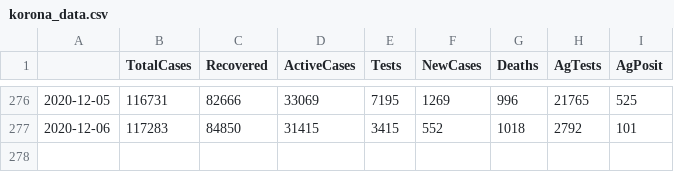
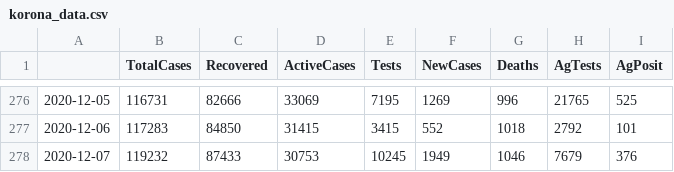
Before and after one commit to zuzancek/corona, a CSV file: SEIR_2_wave/data/korona_data.csv, drawn as a sheet; only a part is shown, gaps mark what is left out; the diff names each change by its address in the sheet, - before the commit and + after, or states it on an @@ line.

```diff
--- a/SEIR_2_wave/data/korona_data.csv
+++ b/SEIR_2_wave/data/korona_data.csv
+row 278: 2020-12-07 | 119232 | 87433 | 30753 | 10245 | 1949 | 1046 | 7679 | 376
```
Also changed, not shown: 1 other file.
